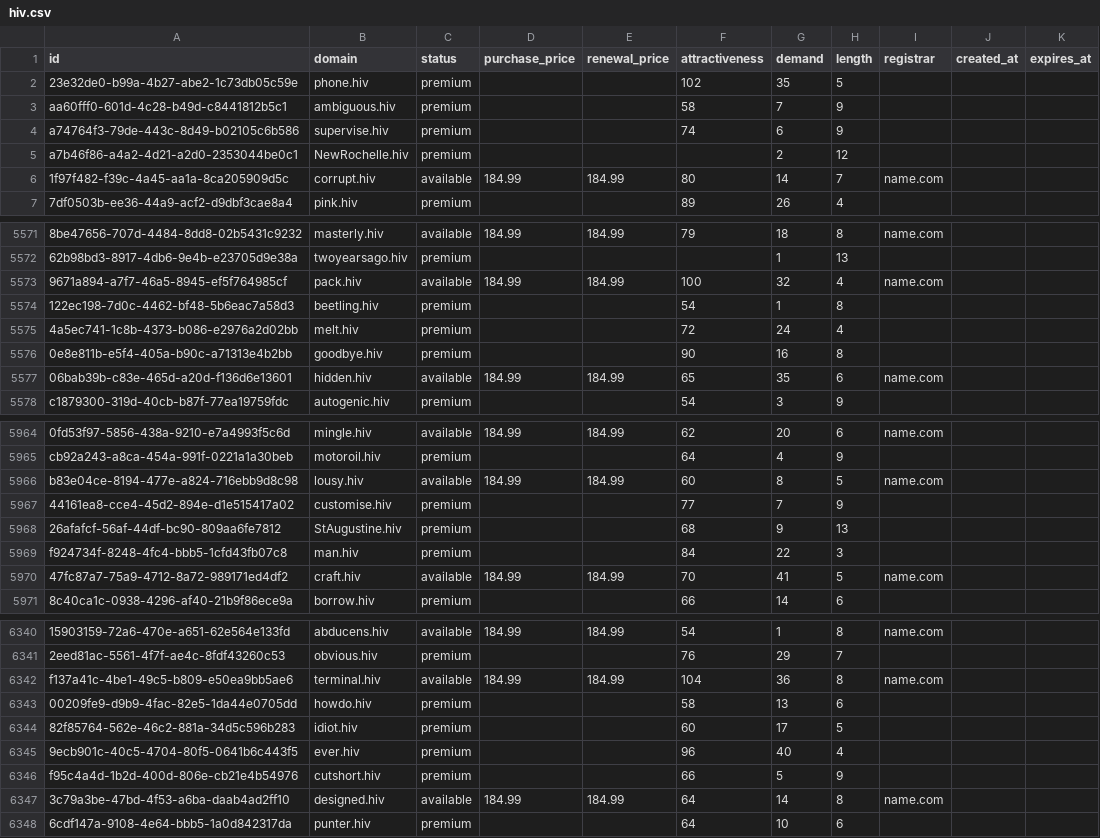
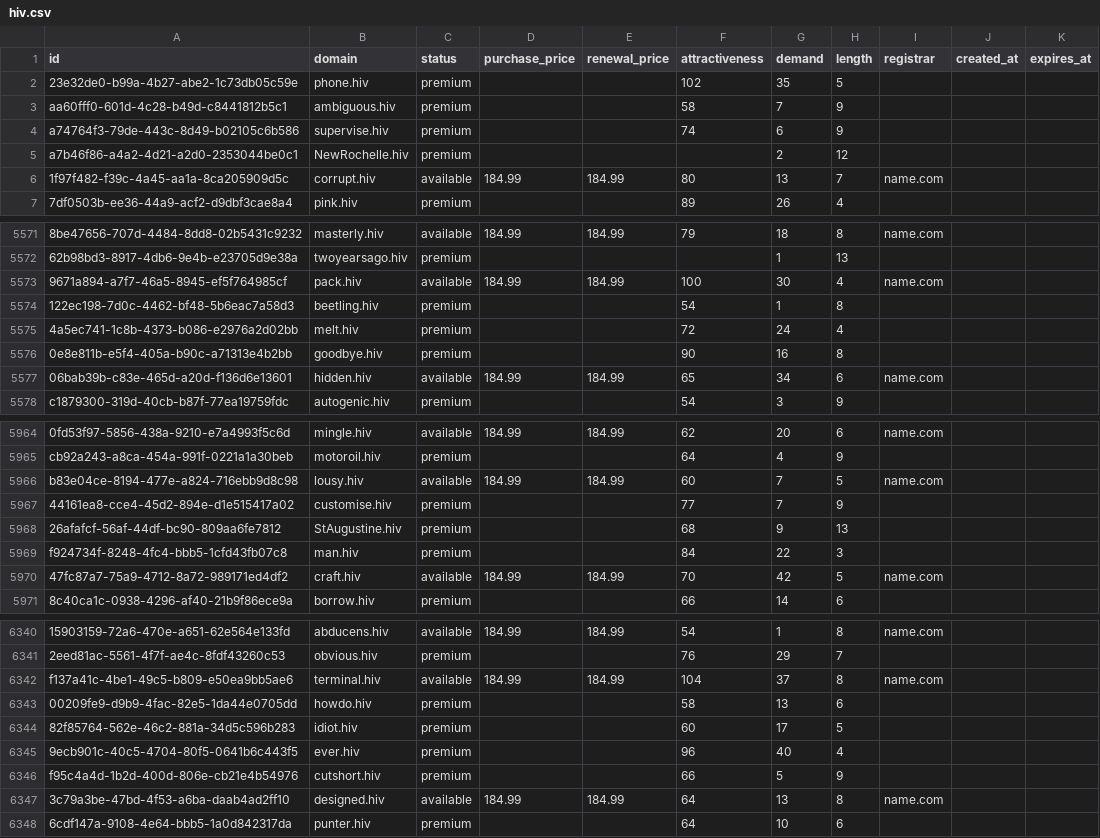
Before and after one commit to UniqueDomains/hiv-oneword-domains, a CSV file: hiv.csv, drawn as a sheet; only a part is shown, gaps mark what is left out; the diff covers the shown part only; the diff names each change by its address in the sheet, - before the commit and + after, or states it on an @@ line.

```diff
--- a/hiv.csv
+++ b/hiv.csv
-G6 (demand): 14
+G6 (demand): 13
-G5573 (demand): 32
+G5573 (demand): 30
-G5577 (demand): 35
+G5577 (demand): 34
-G5966 (demand): 8
+G5966 (demand): 7
-G5970 (demand): 41
+G5970 (demand): 42
-G6342 (demand): 36
+G6342 (demand): 37
-G6347 (demand): 14
+G6347 (demand): 13
```
Also changed, not shown: 90 edited cells elsewhere in this file, 2 other files.
